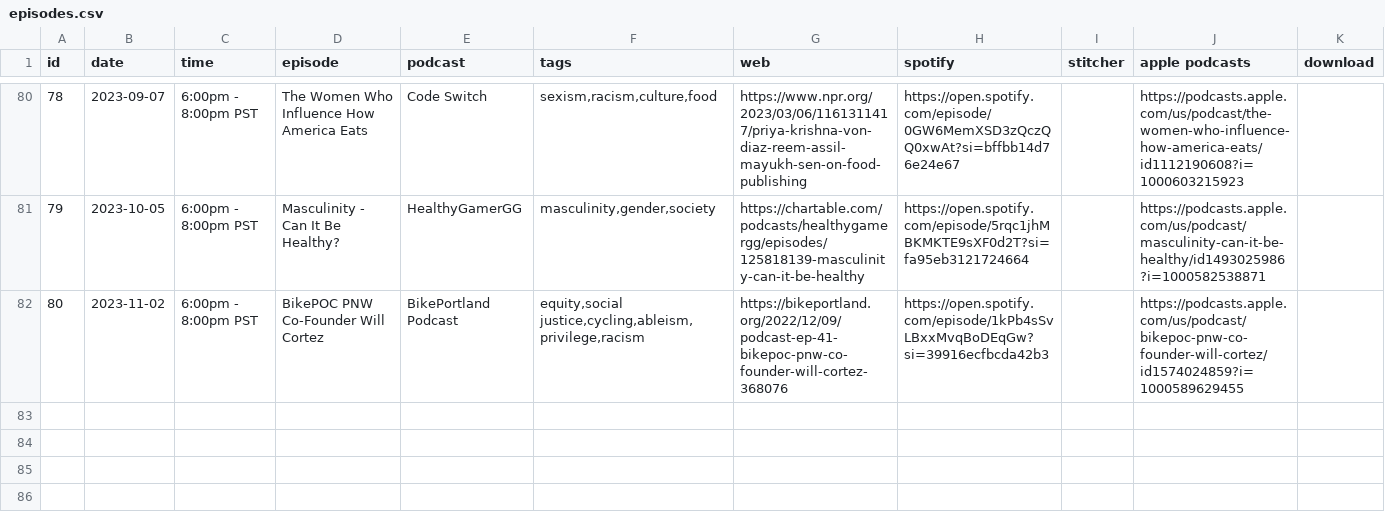
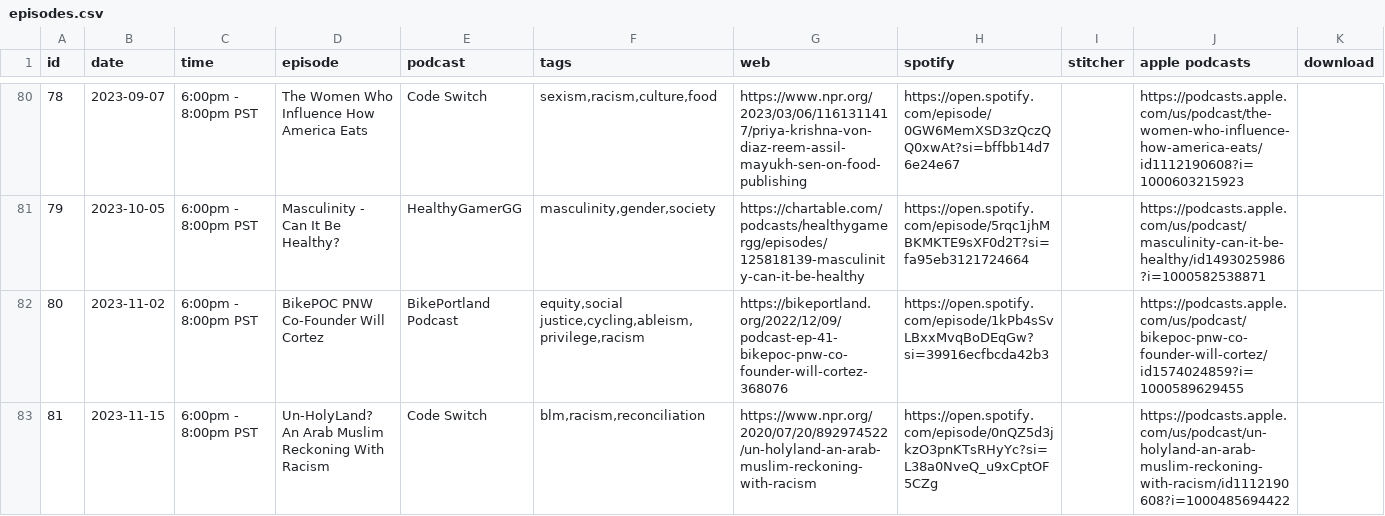
Before and after one commit to froseph/friday-podcast-club, a CSV file: episodes.csv, drawn as a sheet; only a part is shown, gaps mark what is left out.

Commit message:
Add 20231115 podcast

```diff
--- a/episodes.csv
+++ b/episodes.csv
@@ -82 +82,2 @@ id,date,time,episode,podcast,tags,web,spotify,stitcher,apple podcasts,download
 80,2023-11-02,6:00pm - 8:00pm PST,BikePOC PNW Co-Founder Will Cortez,BikePortland Podcast,"equity,social justice,cycling,ableism,privilege,racism",https://bikeportland.org/2022/12/09/podcast-ep-41-bikepoc-pnw-co-founder-will-cortez-368076,https://open.spotify.com/episode/1kPb4sSvLBxxMvqBoDEqGw?si=39916ecfbcda42b3,,https://podcasts.apple.com/us/podcast/bikepoc-pnw-co-founder-will-cortez/id1574024859?i=1000589629455,
+81,2023-11-15,6:00pm - 8:00pm PST,Un-HolyLand? An Arab Muslim Reckoning With Racism,Code Switch,"blm,racism,reconciliation",https://www.npr.org/2020/07/20/892974522/un-holyland-an-arab-muslim-reckoning-with-racism,https://open.spotify.com/episode/0nQZ5d3jkzO3pnKTsRHyYc?si=L38a0NveQ_u9xCptOF5CZg,,https://podcasts.apple.com/us/podcast/un-holyland-an-arab-muslim-reckoning-with-racism/id1112190608?i=1000485694422,
```
Also changed, not shown: 1 other file.
